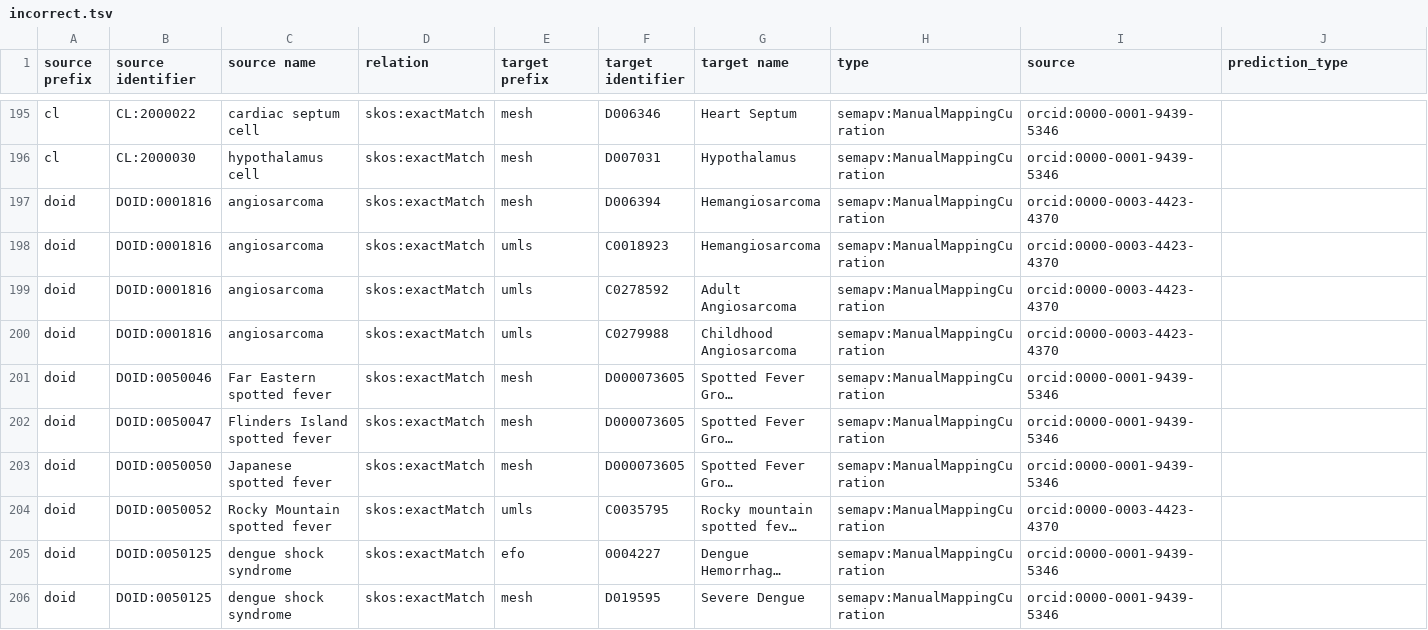
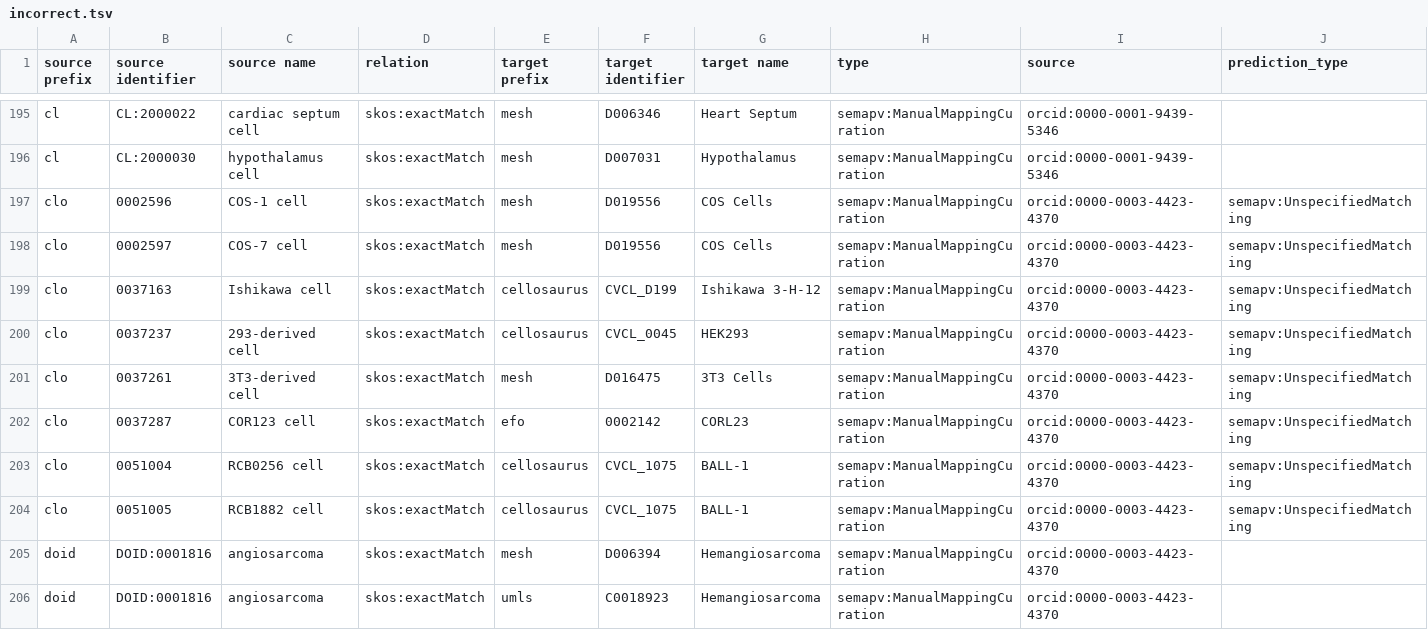
Before and after one commit to biopragmatics/biomappings, a TSV file: src/biomappings/resources/incorrect.tsv, drawn as a sheet; only a part is shown, gaps mark what is left out; the shorter side is filled out with more unchanged rows; long unchanged cells end in …; rows hold the shown columns only; the diff names each change by its address in the sheet, - before the commit and + after, or states it on an @@ line.

Commit message:
Add some curations

```diff
--- a/src/biomappings/resources/incorrect.tsv
+++ b/src/biomappings/resources/incorrect.tsv
+row 197: clo | 0002596 | COS-1 cell | skos:exactMatch | mesh | D019556 | COS Cells | semapv:ManualMappingCuration | orcid:0000-0003-4423-4370 | semapv:UnspecifiedMatching
+row 198: clo | 0002597 | COS-7 cell | skos:exactMatch | mesh | D019556 | COS Cells | semapv:ManualMappingCuration | orcid:0000-0003-4423-4370 | semapv:UnspecifiedMatching
+row 199: clo | 0037163 | Ishikawa cell | skos:exactMatch | cellosaurus | CVCL_D199 | Ishikawa 3-H-12 | semapv:ManualMappingCuration | orcid:0000-0003-4423-4370 | semapv:UnspecifiedMatching
+row 200: clo | 0037237 | 293-derived cell | skos:exactMatch | cellosaurus | CVCL_0045 | HEK293 | semapv:ManualMappingCuration | orcid:0000-0003-4423-4370 | semapv:UnspecifiedMatching
+row 201: clo | 0037261 | 3T3-derived cell | skos:exactMatch | mesh | D016475 | 3T3 Cells | semapv:ManualMappingCuration | orcid:0000-0003-4423-4370 | semapv:UnspecifiedMatching
+row 202: clo | 0037287 | COR123 cell | skos:exactMatch | efo | 0002142 | CORL23 | semapv:ManualMappingCuration | orcid:0000-0003-4423-4370 | semapv:UnspecifiedMatching
+row 203: clo | 0051004 | RCB0256 cell | skos:exactMatch | cellosaurus | CVCL_1075 | BALL-1 | semapv:ManualMappingCuration | orcid:0000-0003-4423-4370 | semapv:UnspecifiedMatching
+row 204: clo | 0051005 | RCB1882 cell | skos:exactMatch | cellosaurus | CVCL_1075 | BALL-1 | semapv:ManualMappingCuration | orcid:0000-0003-4423-4370 | semapv:UnspecifiedMatching
```
Also changed, not shown: 1 other file.
